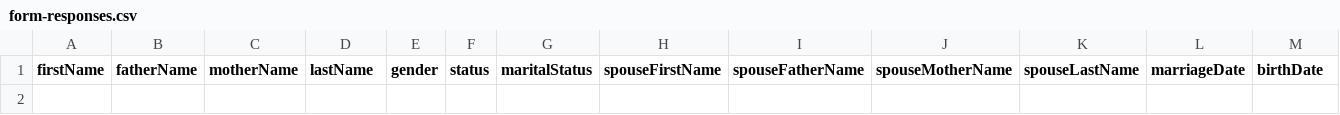
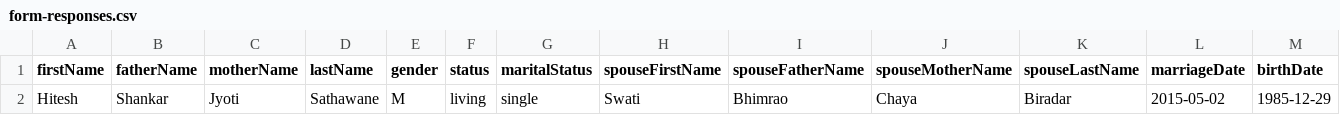
Before and after one commit to hiteshssathawane/family-tree, a CSV file: data/form-responses.csv, drawn as a sheet; only a part is shown; rows hold the shown columns only; the diff names each change by its address in the sheet, - before the commit and + after, or states it on an @@ line.

```diff
--- a/data/form-responses.csv
+++ b/data/form-responses.csv
+row 2: Hitesh | Shankar | Jyoti | Sathawane | M | living | single | Swati | Bhimrao | Chaya | Biradar | 2015-05-02 | 1985-12-29
```
Also changed, not shown: 1 other file.
